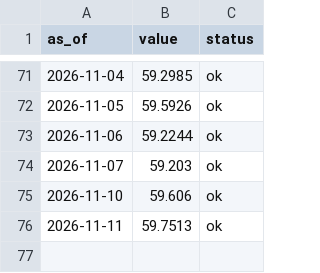
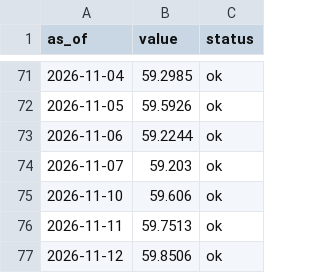
Before and after one commit to dylanlayden/finance-terminal, a CSV file: data/btc_dominance.csv, drawn as a sheet; only a part is shown, gaps mark what is left out; the diff names each change by its address in the sheet, - before the commit and + after, or states it on an @@ line.

```diff
--- a/data/btc_dominance.csv
+++ b/data/btc_dominance.csv
+row 77: 2026-11-12 | 59.8506 | ok
```
Also changed, not shown: data/crypto_market_cap.csv, data/crypto_volume.csv, 11 other files.
